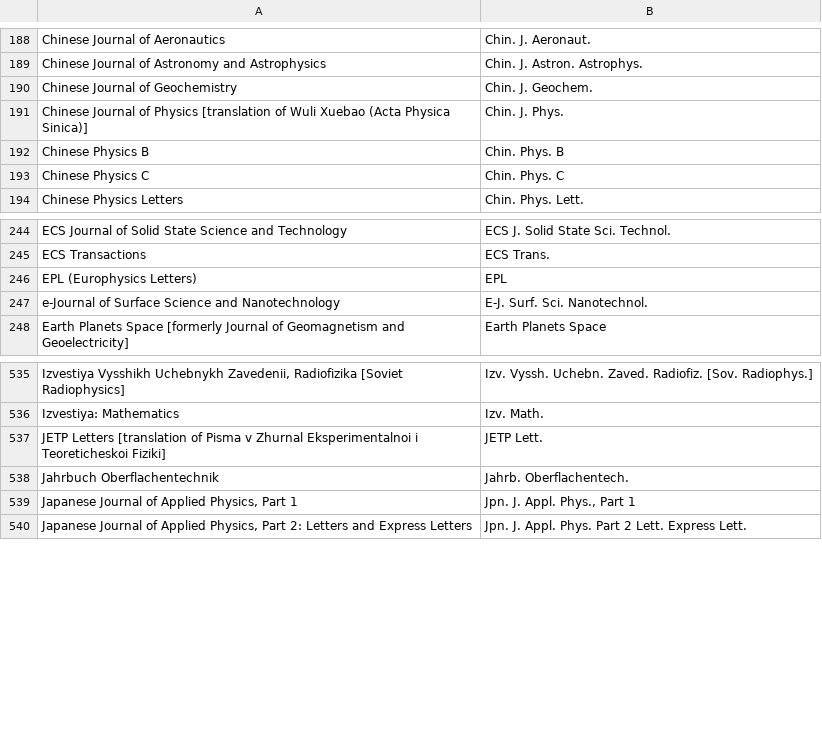
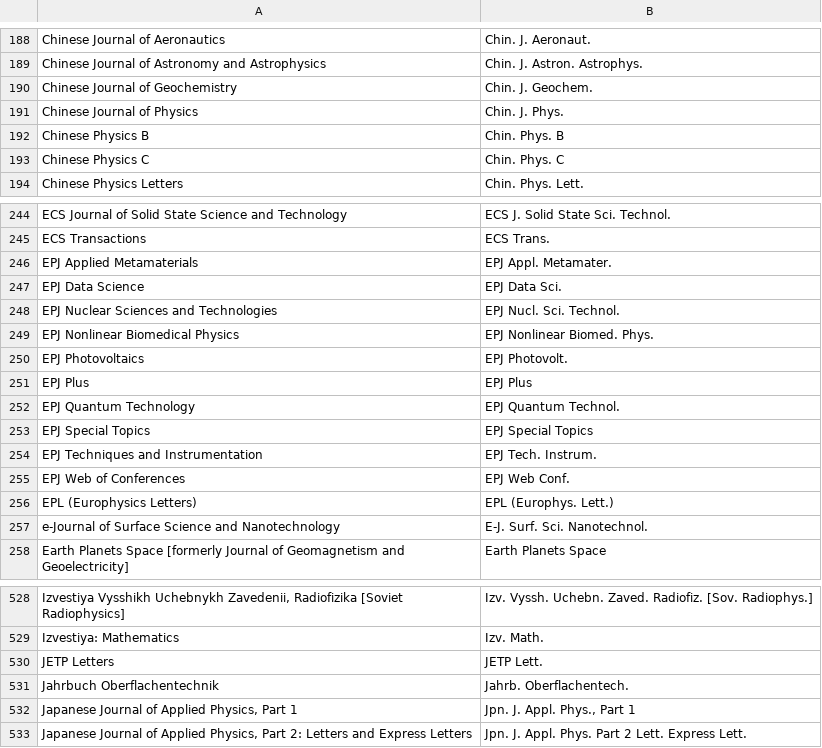
Before and after one commit to JabRef/abbrv.jabref.org, a CSV file: journals/journal_abbreviations_geology_physics.csv, drawn as a sheet; only a part is shown, gaps mark what is left out; the diff covers the shown part only.

```diff
--- a/journals/journal_abbreviations_geology_physics.csv
+++ b/journals/journal_abbreviations_geology_physics.csv
@@ -190,3 +190,3 @@ Chinese Journal of Astronomy and Astrophysics;Chin. J. Astron. Astrophys.
 Chinese Journal of Geochemistry;Chin. J. Geochem.
-Chinese Journal of Physics [translation of Wuli Xuebao (Acta Physica Sinica)];Chin. J. Phys.
+Chinese Journal of Physics;Chin. J. Phys.
 Chinese Physics B;Chin. Phys. B
@@ -245,3 +245,13 @@ ECS Journal of Solid State Science and Technology;ECS J. Solid State Sci. Techno
 ECS Transactions;ECS Trans.
-EPL (Europhysics Letters);EPL
+EPJ Applied Metamaterials;EPJ Appl. Metamater.
+EPJ Data Science;EPJ Data Sci.
+EPJ Nuclear Sciences and Technologies;EPJ Nucl. Sci. Technol.
+EPJ Nonlinear Biomedical Physics;EPJ Nonlinear Biomed. Phys.
+EPJ Photovoltaics;EPJ Photovolt.
+EPJ Plus;EPJ Plus
+EPJ Quantum Technology;EPJ Quantum Technol.
+EPJ Special Topics;EPJ Special Topics
+EPJ Techniques and Instrumentation;EPJ Tech. Instrum.
+EPJ Web of Conferences;EPJ Web Conf.
+EPL (Europhysics Letters);EPL (Europhys. Lett.)
 e-Journal of Surface Science and Nanotechnology;E-J. Surf. Sci. Nanotechnol.
@@ -536,3 +529,3 @@ Izvestiya Vysshikh Uchebnykh Zavedenii, Radiofizika [Soviet Radiophysics];Izv. V
 Izvestiya: Mathematics;Izv. Math.
-JETP Letters [translation of Pisma v Zhurnal Eksperimentalnoi i Teoreticheskoi Fiziki];JETP Lett.
+JETP Letters;JETP Lett.
 Jahrbuch Oberflachentechnik;Jahrb. Oberflachentech.
```
Also changed, not shown: 6 added rows and 19 removed rows elsewhere in this file.
